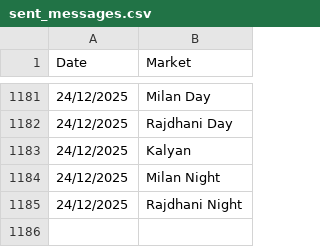
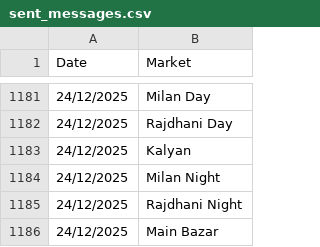
Before and after one commit to Vishalsnw/KalyanX_Telegram, a CSV file: sent_messages.csv, drawn as a sheet; only a part is shown, gaps mark what is left out; the diff names each change by its address in the sheet, - before the commit and + after, or states it on an @@ line.

Commit message:
Auto update CSV logs

```diff
--- a/sent_messages.csv
+++ b/sent_messages.csv
+row 1186: 24/12/2025 | Main Bazar
```
